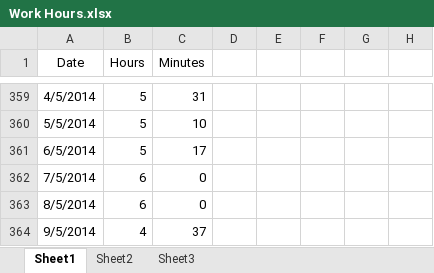
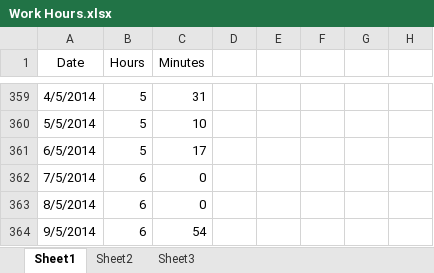
Before and after one commit to Synex-83/GSOM, an Excel workbook: Time Keeping/Work Hours.xlsx, sheet Sheet1, drawn as a sheet; only a part is shown, gaps mark what is left out; values as stored, in another font and other column widths than the file's, no borders; the diff names each change by its address in the sheet, - before the commit and + after, or states it on an @@ line.

Commit message:
ty

```diff
--- a/Time Keeping/Work Hours.xlsx (sheet Sheet1)
+++ b/Time Keeping/Work Hours.xlsx (sheet Sheet1)
-B364 (Hours): 4
+B364 (Hours): 6
-C364 (Minutes): 37
+C364 (Minutes): 54
```
